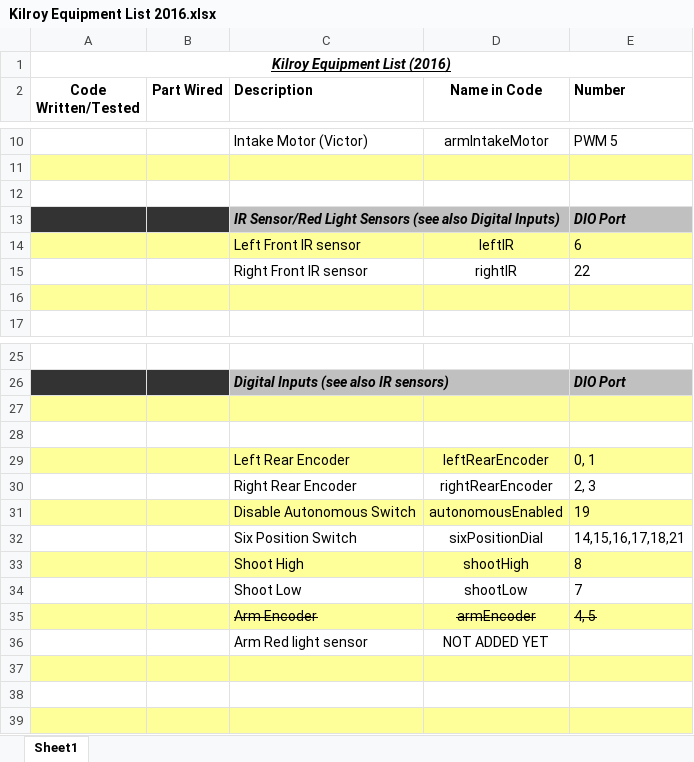
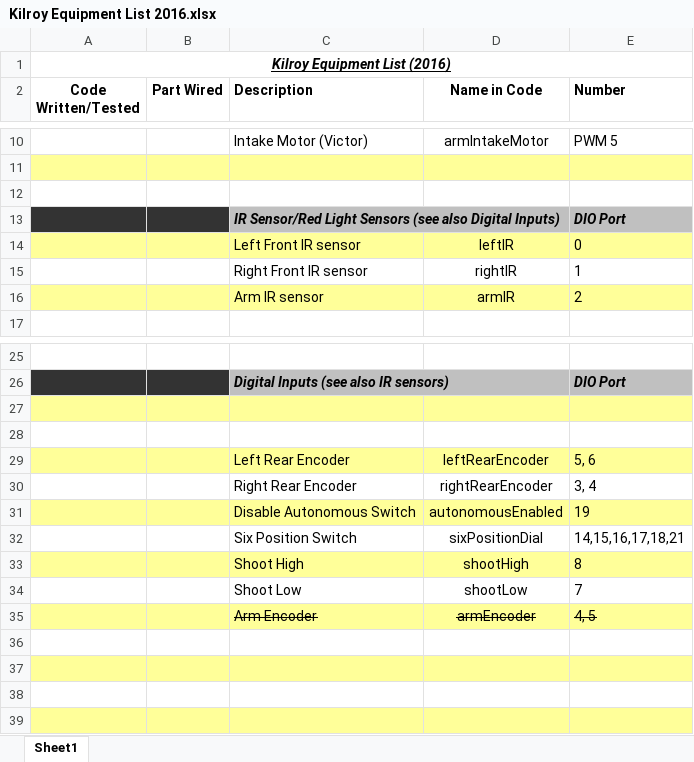
Before and after one commit to FIRST-Team-339/2016, an Excel workbook: Kilroy Equipment List 2016.xlsx, sheet Sheet1, drawn as a sheet; only a part is shown, gaps mark what is left out; values as stored, in another font and other column widths than the file's, no borders; the diff names each change by its address in the sheet, - before the commit and + after, or states it on an @@ line.

```diff
--- a/Kilroy Equipment List 2016.xlsx (sheet Sheet1)
+++ b/Kilroy Equipment List 2016.xlsx (sheet Sheet1)
-E14 (Number): 6
+E14 (Number): 0
-E15 (Number): 22
+E15 (Number): 1
-row 16: (empty)
+row 16:  |  | Arm IR sensor | armIR | 2
-E29 (Number): 0, 1
+E29 (Number): 5, 6
-E30 (Number): 2, 3
+E30 (Number): 3, 4
-row 36:  |  | Arm Red light sensor | NOT ADDED YET
+row 36: (empty)
```
Also changed, not shown: 1 other file.
